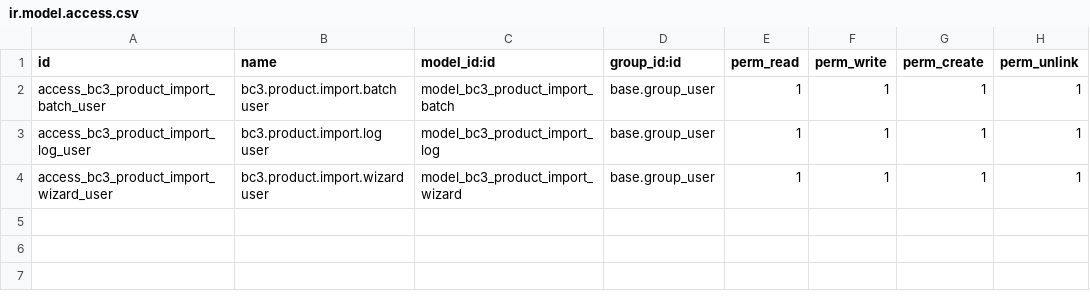
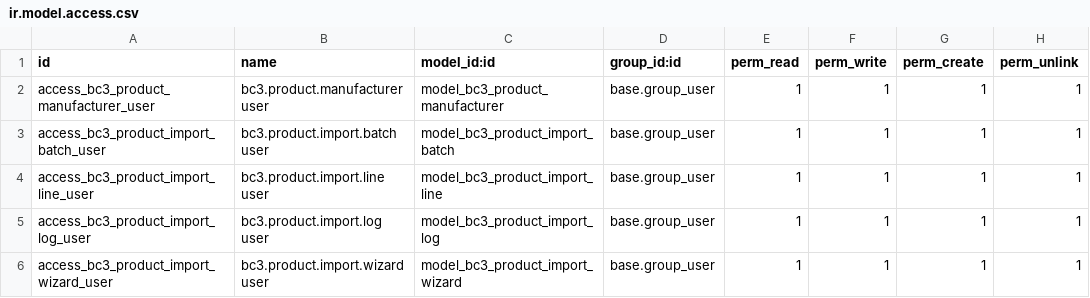
Before and after one commit to Tecniloop/TecniloopAddons, a CSV file: tl_bc3_product/security/ir.model.access.csv, drawn as a sheet; the diff names each change by its address in the sheet, - before the commit and + after, or states it on an @@ line.

```diff
--- a/tl_bc3_product/security/ir.model.access.csv
+++ b/tl_bc3_product/security/ir.model.access.csv
+row 2: access_bc3_product_manufacturer_user | bc3.product.manufacturer user | model_bc3_product_manufacturer | base.group_user | 1 | 1 | 1 | 1
+row 4: access_bc3_product_import_line_user | bc3.product.import.line user | model_bc3_product_import_line | base.group_user | 1 | 1 | 1 | 1
```
Also changed, not shown: 20 other files.
